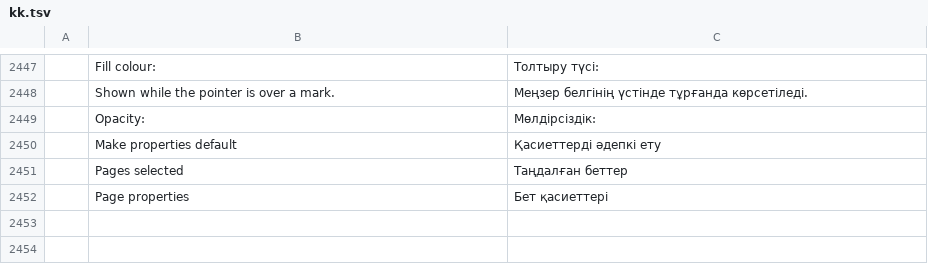
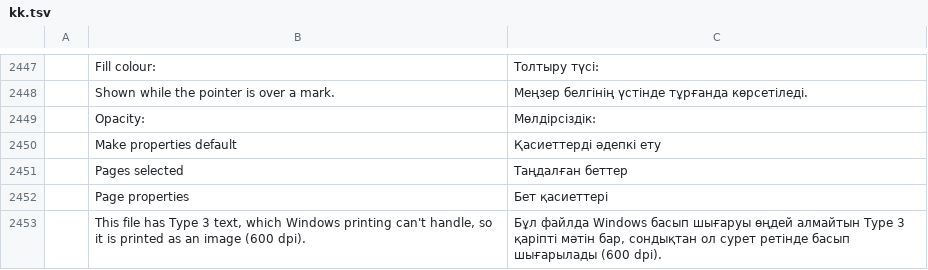
Before and after one commit to cyk-logistics/pdfcraft, a TSV file: crates/ui-egui/src/i18n/kk.tsv, drawn as a sheet; only a part is shown, gaps mark what is left out; the diff names each change by its address in the sheet, - before the commit and + after, or states it on an @@ line.

```diff
--- a/crates/ui-egui/src/i18n/kk.tsv
+++ b/crates/ui-egui/src/i18n/kk.tsv
+row 2453:  | This file has Type 3 text, which Windows printing can't handle, so it is printed as an image (600 dpi). | Бұл файлда Windows басып шығаруы өңдей алмайтын Type 3 қаріпті мәтін бар, сондықтан ол сурет ретінде басып шығарылады (600 dpi).
```
Also changed, not shown: crates/ui-egui/src/i18n/bg.tsv, crates/ui-egui/src/i18n/el.tsv, 42 other files.
